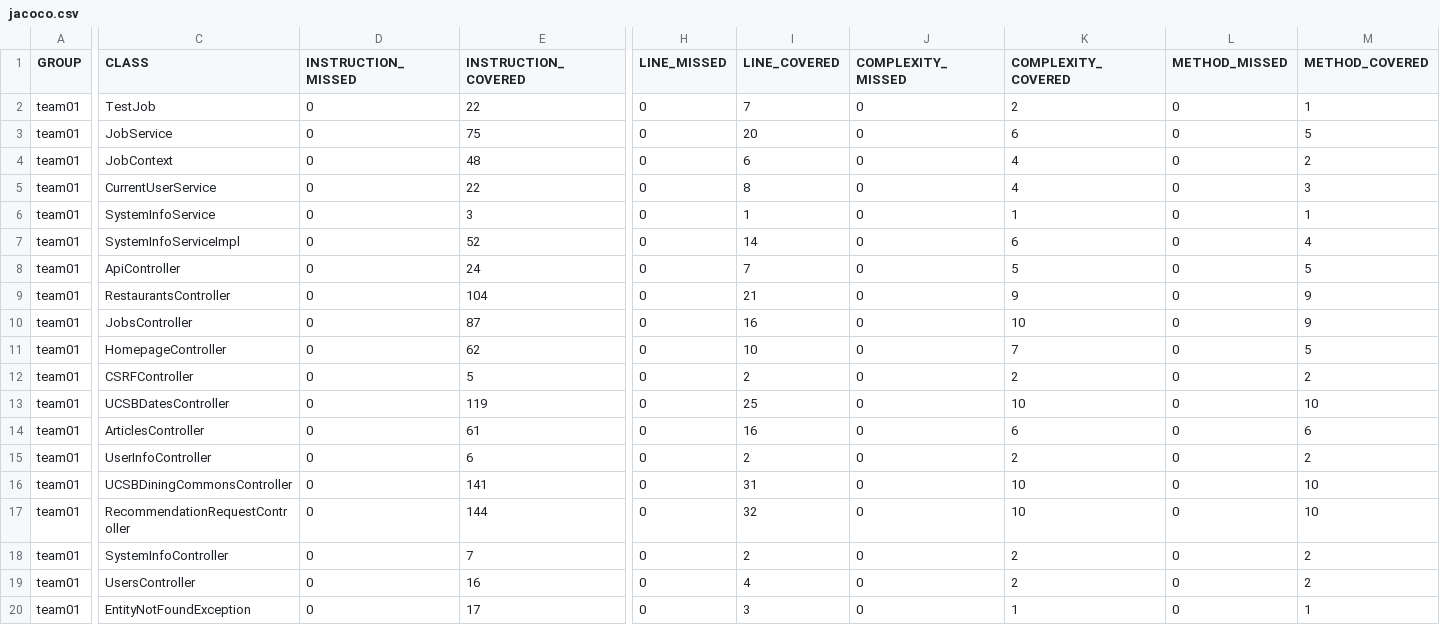
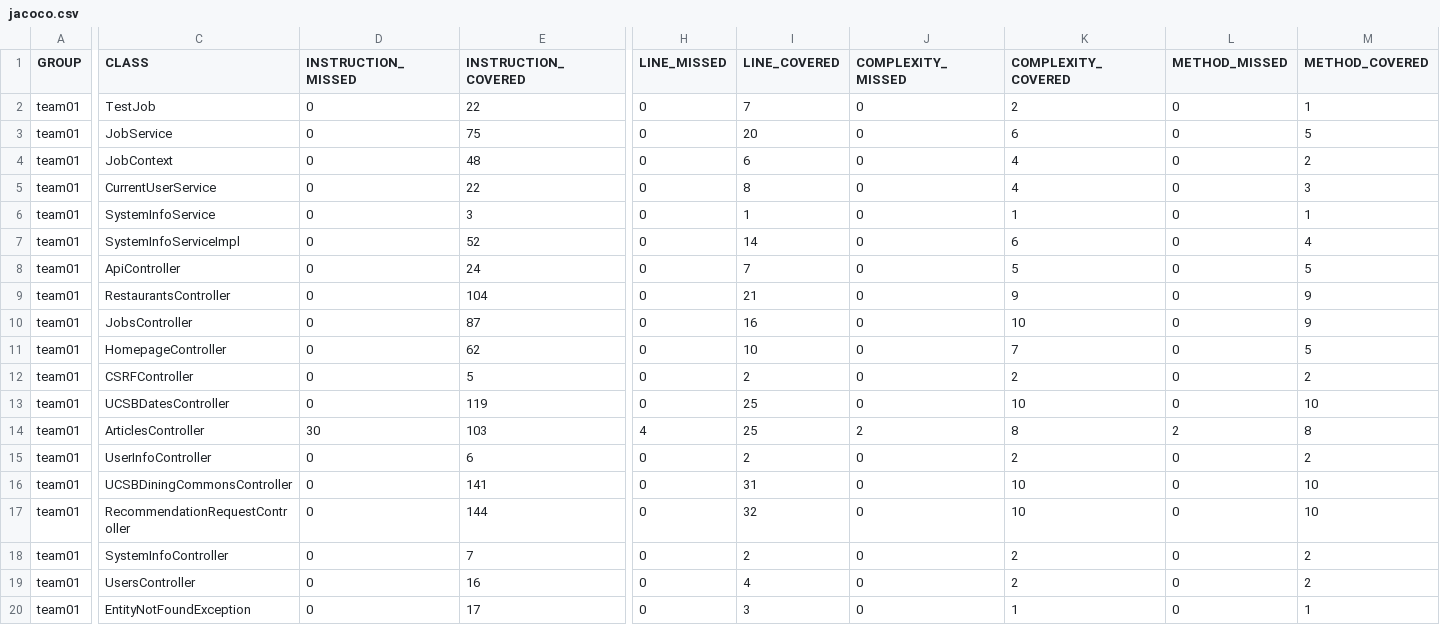
Before and after one commit to ucsb-cs156-s25/team01-s25-14, a CSV file: jacoco/jacoco.csv, drawn as a sheet; only a part is shown, gaps mark what is left out; the diff names each change by its address in the sheet, - before the commit and + after, or states it on an @@ line.

```diff
--- a/jacoco/jacoco.csv
+++ b/jacoco/jacoco.csv
-D14 (INSTRUCTION_MISSED): 0
+D14 (INSTRUCTION_MISSED): 30
-E14 (INSTRUCTION_COVERED): 61
+E14 (INSTRUCTION_COVERED): 103
-H14 (LINE_MISSED): 0
+H14 (LINE_MISSED): 4
-I14 (LINE_COVERED): 16
+I14 (LINE_COVERED): 25
-J14 (COMPLEXITY_MISSED): 0
+J14 (COMPLEXITY_MISSED): 2
-K14 (COMPLEXITY_COVERED): 6
+K14 (COMPLEXITY_COVERED): 8
-L14 (METHOD_MISSED): 0
+L14 (METHOD_MISSED): 2
-M14 (METHOD_COVERED): 6
+M14 (METHOD_COVERED): 8
```
Also changed, not shown: 7 other files.
